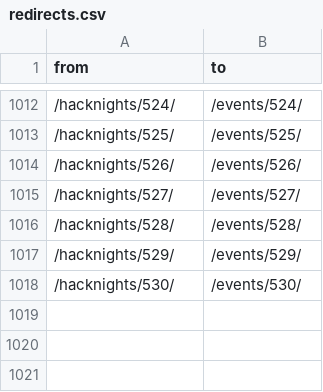
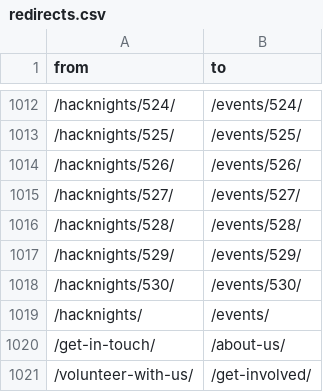
Before and after one commit to CivicTechTO/civictech.ca, a CSV file: _data/redirects.csv, drawn as a sheet; only a part is shown, gaps mark what is left out; the diff names each change by its address in the sheet, - before the commit and + after, or states it on an @@ line.

```diff
--- a/_data/redirects.csv
+++ b/_data/redirects.csv
+row 1019: /hacknights/ | /events/
+row 1020: /get-in-touch/ | /about-us/
+row 1021: /volunteer-with-us/ | /get-involved/
```
Also changed, not shown: 25 other files.
